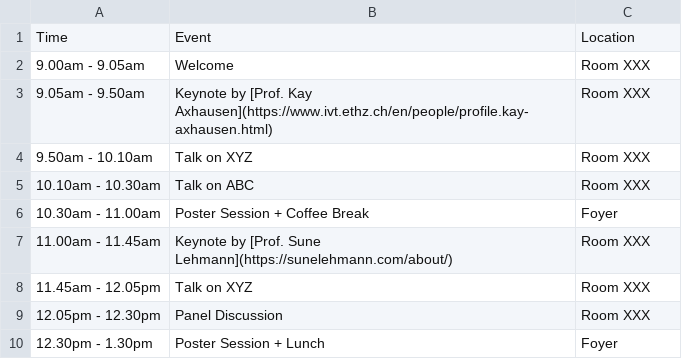
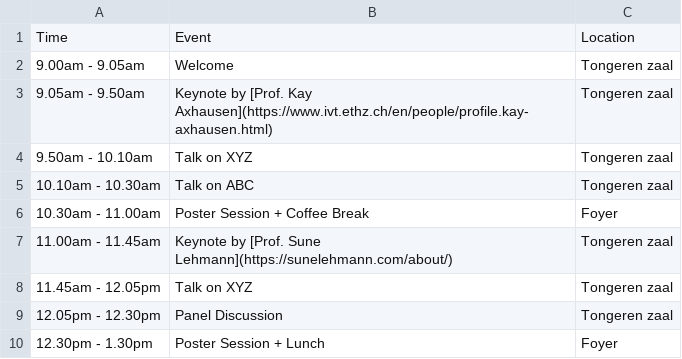
Before and after one commit to mobilityhealthnetworks/mobilityhealthnetworks.github.io, a CSV file: content/schedule.csv, drawn as a sheet.

```diff
--- a/content/schedule.csv
+++ b/content/schedule.csv
@@ -1,10 +1,10 @@
 Time, Event, Location
-9.00am - 9.05am, Welcome, Room XXX
-9.05am - 9.50am, Keynote by [Prof. Kay Axhausen](https://www.ivt.ethz.ch/en/people/profile.kay-axhausen.html), Room XXX
-9.50am - 10.10am, Talk on XYZ, Room XXX
-10.10am - 10.30am, Talk on ABC, Room XXX
+9.00am - 9.05am, Welcome, Tongeren zaal
+9.05am - 9.50am, Keynote by [Prof. Kay Axhausen](https://www.ivt.ethz.ch/en/people/profile.kay-axhausen.html), Tongeren zaal
+9.50am - 10.10am, Talk on XYZ, Tongeren zaal
+10.10am - 10.30am, Talk on ABC, Tongeren zaal
 10.30am - 11.00am, Poster Session + Coffee Break, Foyer
-11.00am - 11.45am, Keynote by [Prof. Sune Lehmann](https://sunelehmann.com/about/), Room XXX
-11.45am - 12.05pm, Talk on XYZ, Room XXX
-12.05pm - 12.30pm, Panel Discussion, Room XXX
+11.00am - 11.45am, Keynote by [Prof. Sune Lehmann](https://sunelehmann.com/about/), Tongeren zaal
+11.45am - 12.05pm, Talk on XYZ, Tongeren zaal
+12.05pm - 12.30pm, Panel Discussion, Tongeren zaal
 12.30pm - 1.30pm, Poster Session + Lunch, Foyer
```
Also changed, not shown: 1 other file.
